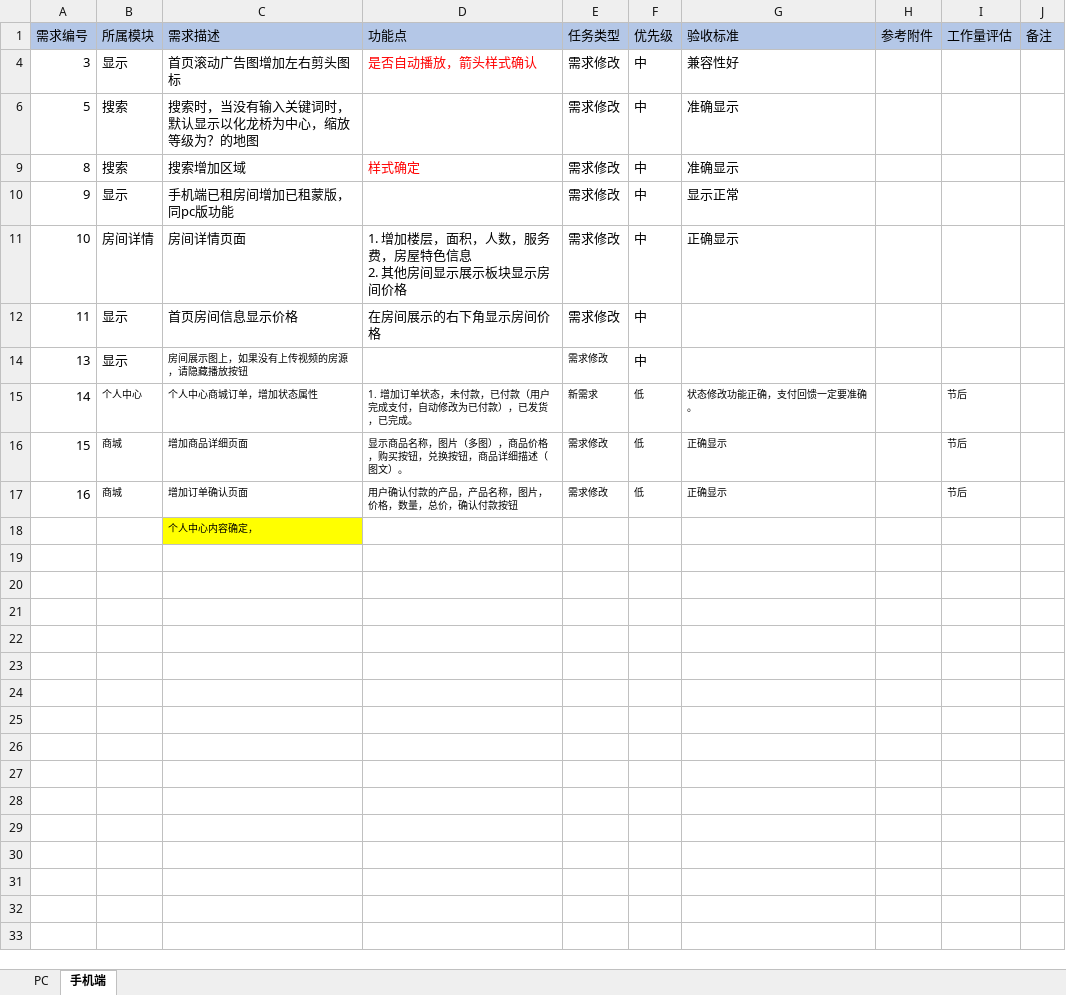
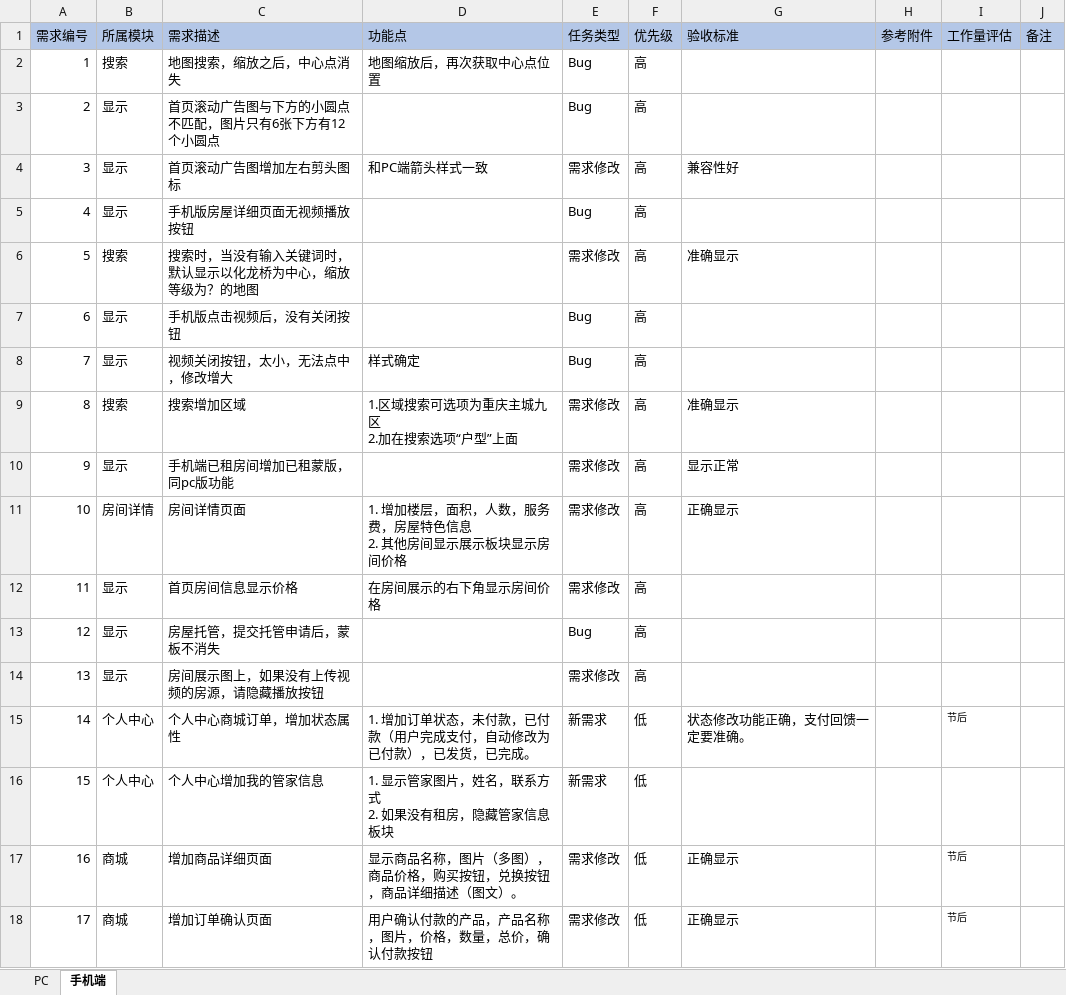
Before and after one commit to 729278592/yyh, an Excel workbook: 02 需求/乐窝/需求列表..xlsx, sheet 手机端, drawn as a sheet; values as stored, in another font and other column widths than the file's, no borders; removed rows and columns are numbered as before the commit, all else as after; ↵ is a line break in a cell; the diff names each change by its address in the sheet, - before the commit and + after, or states it on an @@ line.

```diff
--- a/02 需求/乐窝/需求列表..xlsx (sheet 手机端)
+++ b/02 需求/乐窝/需求列表..xlsx (sheet 手机端)
@@ row 2 unhidden: 1 | 搜索 | 地图搜索，缩放之后，中心点消失 | 地图缩放后，再次获取中心点位置 | Bug | 高 @@
@@ row 3 unhidden: 2 | 显示 | 首页滚动广告图与下方的小圆点不匹配，图片只有6张下方有12个小圆点 |  | Bug | 高 @@
-D4 (功能点): 是否自动播放，箭头样式确认
+D4 (功能点): 和PC端箭头样式一致
-D4 text colour: #FF0000
+D4 text colour: black
-F4 (优先级): 中
+F4 (优先级): 高
+row 5: 4 | 显示 | 手机版房屋详细页面无视频播放按钮 |  | Bug | 高
-F6 (优先级): 中
+F6 (优先级): 高
@@ row 7 unhidden: 6 | 显示 | 手机版点击视频后，没有关闭按钮 |  | Bug | 高 @@
@@ row 8 unhidden: 7 | 显示 | 视频关闭按钮，太小，无法点中，修改增大 | 样式确定 | Bug | 高 @@
-D9 (功能点): 样式确定
+D9 (功能点): 1.区域搜索可选项为重庆主城九区 ↵ 2.加在搜索选项“户型”上面
-D9 text colour: #FF0000
+D9 text colour: black
-F9:F12 (优先级): 中
+F9:F12 (优先级): 高
@@ row 13 unhidden: 12 | 显示 | 房屋托管，提交托管申请后，蒙板不消失 |  | Bug | 高 @@
@@ C14 text size: larger @@
@@ E14 text size: larger @@
-F14 (优先级): 中
+F14 (优先级): 高
@@ B15:G15 text size: larger @@
-B16 (所属模块): 商城
+B16 (所属模块): 个人中心
@@ B16:F16 text size: larger @@
-C16 (需求描述): 增加商品详细页面
+C16 (需求描述): 个人中心增加我的管家信息
-D16 (功能点): 显示商品名称，图片（多图），商品价格，购买按钮，兑换按钮，商品详细描述（图文）。
+D16 (功能点): 1. 显示管家图片，姓名，联系方式 ↵ 2. 如果没有租房，隐藏管家信息板块
-E16 (任务类型): 需求修改
+E16 (任务类型): 新需求
-G16 (验收标准): 正确显示
+G16 (验收标准): (empty)
-I16 (工作量评估): 节后
+I16 (工作量评估): (empty)
@@ B17:G17 text size: larger @@
-C17 (需求描述): 增加订单确认页面
+C17 (需求描述): 增加商品详细页面
-D17 (功能点): 用户确认付款的产品，产品名称，图片，价格，数量，总价，确认付款按钮
+D17 (功能点): 显示商品名称，图片（多图），商品价格，购买按钮，兑换按钮，商品详细描述（图文）。
-row 18:  |  | 个人中心内容确定，
+row 18: 17 | 商城 | 增加订单确认页面 | 用户确认付款的产品，产品名称，图片，价格，数量，总价，确认付款按钮 | 需求修改 | 低 | 正确显示 |  | 节后
```
Also changed, not shown: sheet PC, hidden cells.
